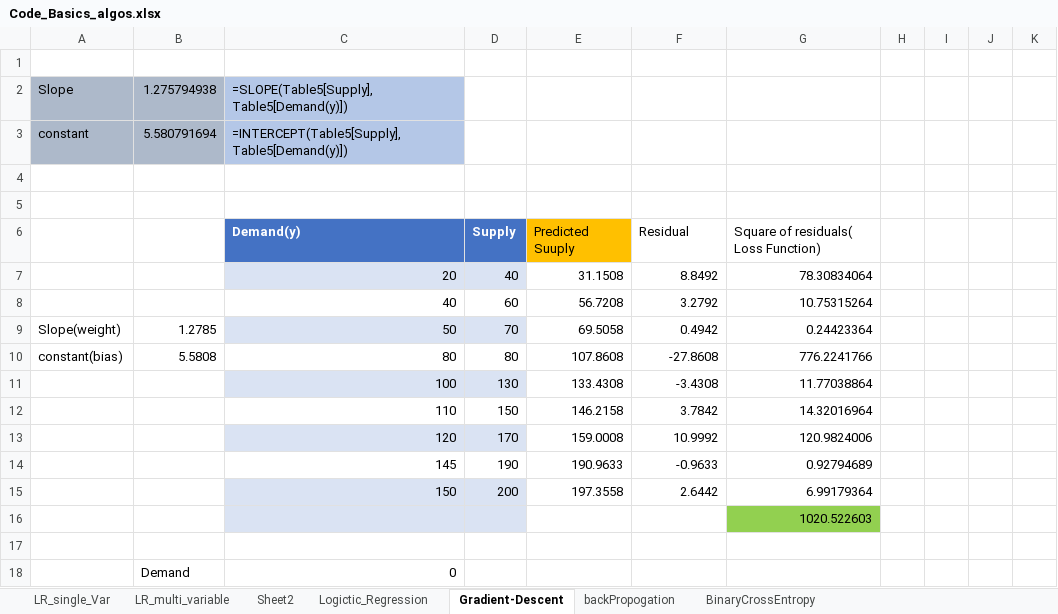
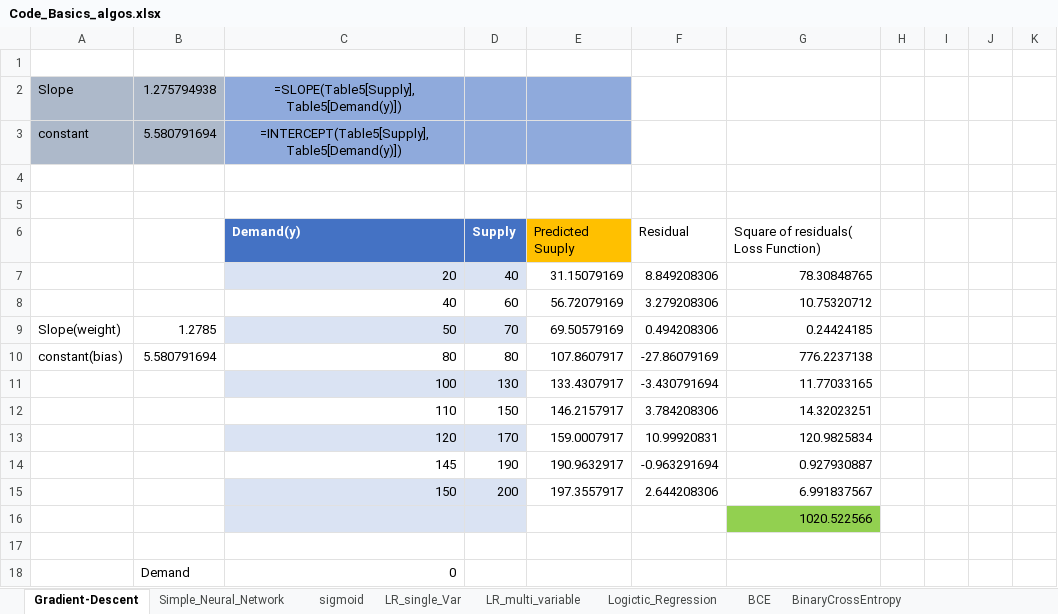
Before and after one commit to aditya-github-as88/pytorch-basic, an Excel workbook: Material/Links_notes/Algorithms/excel_docs/Code_Basics_algos.xlsx, sheet Gradient-Descent, drawn as a sheet; only a part is shown; values as stored, in another font and other column widths than the file's, no borders; charts and pictures and table styles not drawn; the diff covers the shown part only; the diff names each change by its address in the sheet, - before the commit and + after, or states it on an @@ line.

```diff
--- a/Material/Links_notes/Algorithms/excel_docs/Code_Basics_algos.xlsx (sheet Gradient-Descent)
+++ b/Material/Links_notes/Algorithms/excel_docs/Code_Basics_algos.xlsx (sheet Gradient-Descent)
-sheet tab: Sheet2
-sheet tab: backPropogation
+sheet tab: Simple_Neural_Network
+sheet tab: sigmoid
+sheet tab: BCE
@@ sheet tab order changed: Gradient-Descent | Simple_Neural_Network | sigmoid | LR_single_Var | LR_multi_variable | Logictic_Regression | BCE | BinaryCrossEntropy @@
@@ C2:C3 fill: #B4C7E7 → #8FAADC, alignment: left → center @@
-D2:E3 fill: none
+D2:E3 fill: #8FAADC
-E7: 31.1508
+E7: 31.15079169
-F7: 8.8492
+F7: 8.849208306
-G7: 78.30834064
+G7: 78.30848765
-E8: 56.7208
+E8: 56.72079169
-F8: 3.2792
+F8: 3.279208306
-G8: 10.75315264
+G8: 10.75320712
-E9: 69.5058
+E9: 69.50579169
-F9: 0.4942
+F9: 0.494208306
-G9: 0.24423364
+G9: 0.24424185
-B10: 5.5808
+B10: 5.580791694
-E10: 107.8608
+E10: 107.8607917
-F10: -27.8608
+F10: -27.86079169
-G10: 776.2241766
+G10: 776.2237138
-E11: 133.4308
+E11: 133.4307917
-F11: -3.4308
+F11: -3.430791694
-G11: 11.77038864
+G11: 11.77033165
-E12: 146.2158
+E12: 146.2157917
-F12: 3.7842
+F12: 3.784208306
-G12: 14.32016964
+G12: 14.32023251
-E13: 159.0008
+E13: 159.0007917
-F13: 10.9992
+F13: 10.99920831
-G13: 120.9824006
+G13: 120.9825834
-E14: 190.9633
+E14: 190.9632917
-F14: -0.9633
+F14: -0.963291694
-G14: 0.92794689
+G14: 0.927930887
-E15: 197.3558
+E15: 197.3557917
-F15: 2.6442
+F15: 2.644208306
-G15: 6.99179364
+G15: 6.991837567
-G16: 1020.522603
+G16: 1020.522566
```
Also changed, not shown: 1 edited cell elsewhere in this sheet, sheet LR_single_Var, charts or pictures, 14 other files.
